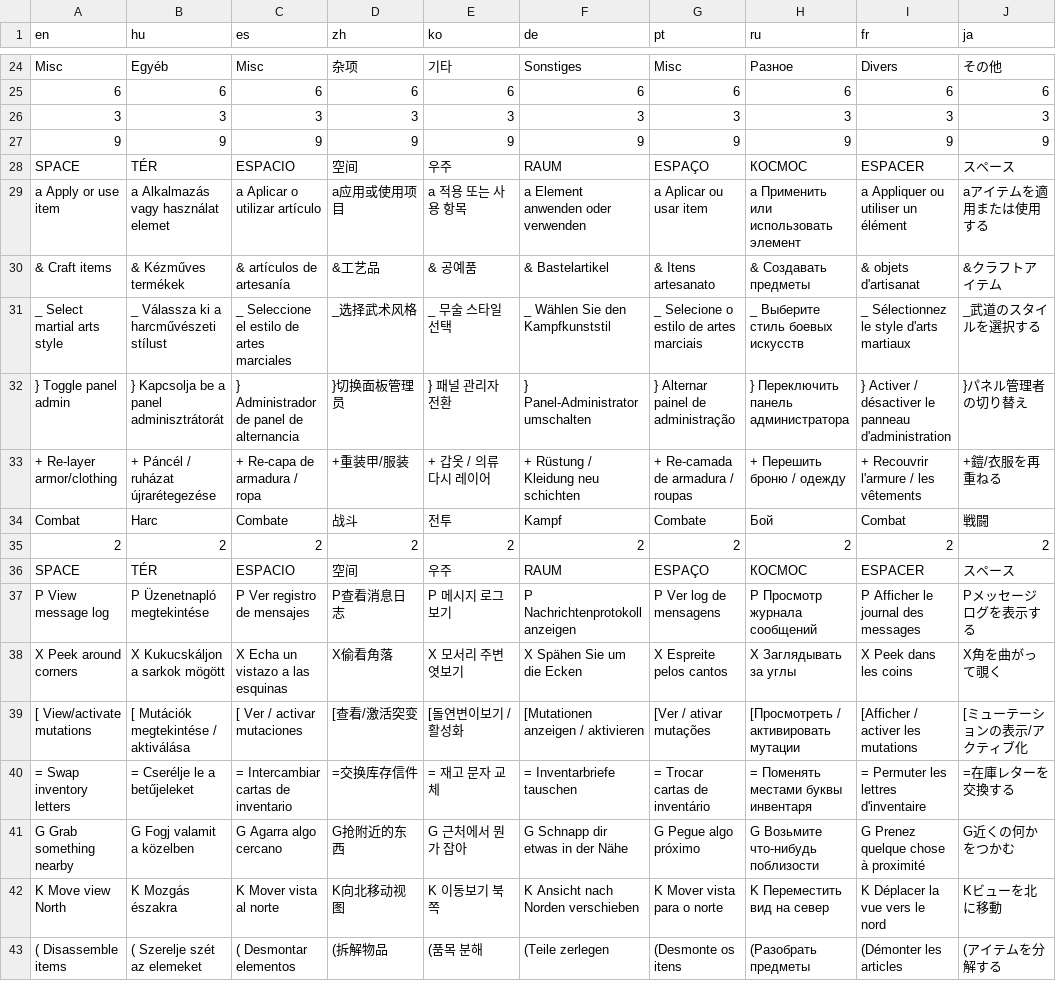
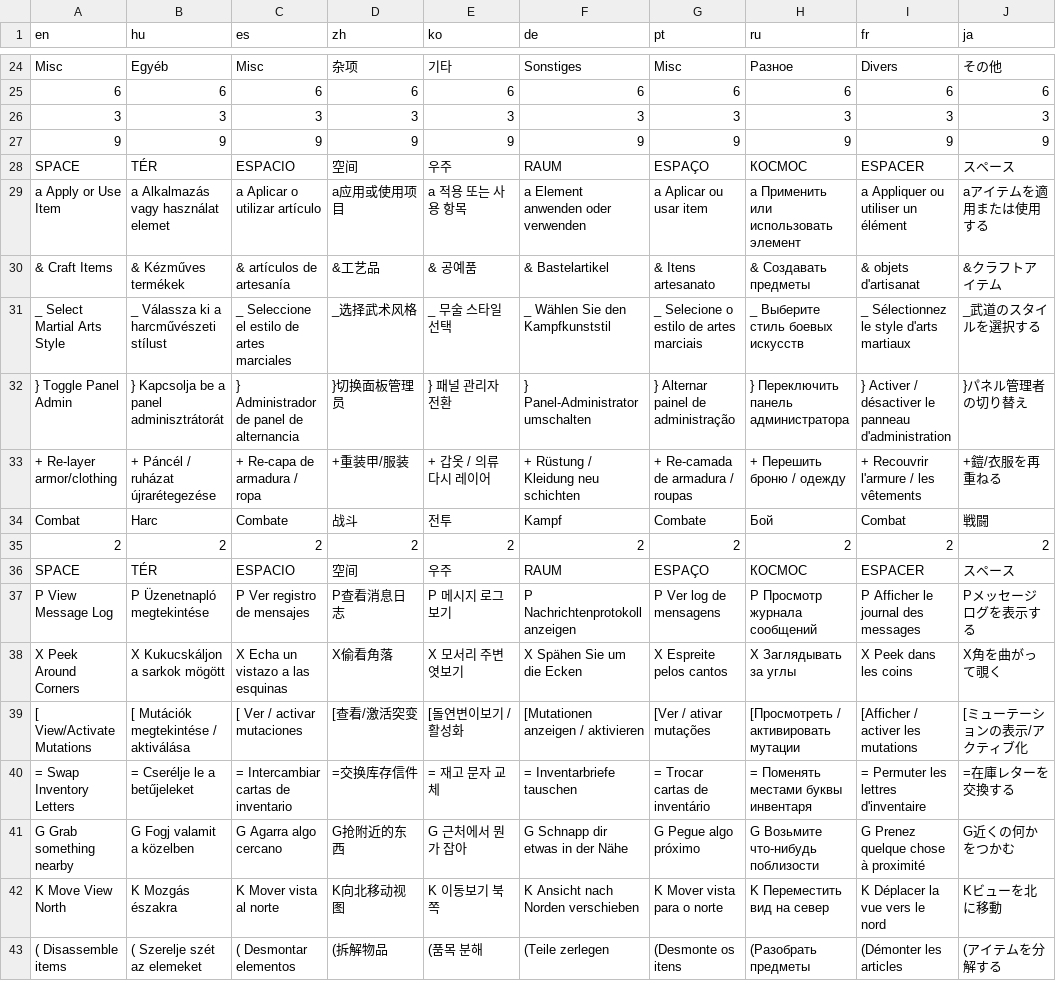
Before and after one commit to apollovy/Cataclysm-DDA-iOS, a CSV file: Translations.csv, drawn as a sheet; only a part is shown, gaps mark what is left out; the diff covers the shown part only.

Commit message:
Update translations to be accurate with game sources.

```diff
--- a/Translations.csv
+++ b/Translations.csv
@@ -28,6 +28,6 @@
 "SPACE","TÉR","ESPACIO","空间","우주","RAUM","ESPAÇO","КОСМОС","ESPACER","スペース"
-"a Apply or use item","a Alkalmazás vagy használat elemet","a Aplicar o utilizar artículo","a应用或使用项目","a 적용 또는 사용 항목","a Element anwenden oder verwenden","a Aplicar ou usar item","a Применить или использовать элемент","a Appliquer ou utiliser un élément","aアイテムを適用または使用する"
-"& Craft items","& Kézműves termékek","& artículos de artesanía","&工艺品","& 공예품","& Bastelartikel","& Itens artesanato","& Создавать предметы","& objets d'artisanat","&クラフトアイテム"
-"_ Select martial arts style","_ Válassza ki a harcművészeti stílust","_ Seleccione el estilo de artes marciales","_选择武术风格","_ 무술 스타일 선택","_ Wählen Sie den Kampfkunststil","_ Selecione o estilo de artes marciais","_ Выберите стиль боевых искусств","_ Sélectionnez le style d'arts martiaux","_武道のスタイルを選択する"
-"} Toggle panel admin","} Kapcsolja be a panel adminisztrátorát","} Administrador de panel de alternancia","}切换面板管理员","} 패널 관리자 전환","} Panel-Administrator umschalten","} Alternar painel de administração","} Переключить панель администратора","} Activer / désactiver le panneau d'administration","}パネル管理者の切り替え"
+"a Apply or Use Item","a Alkalmazás vagy használat elemet","a Aplicar o utilizar artículo","a应用或使用项目","a 적용 또는 사용 항목","a Element anwenden oder verwenden","a Aplicar ou usar item","a Применить или использовать элемент","a Appliquer ou utiliser un élément","aアイテムを適用または使用する"
+"& Craft Items","& Kézműves termékek","& artículos de artesanía","&工艺品","& 공예품","& Bastelartikel","& Itens artesanato","& Создавать предметы","& objets d'artisanat","&クラフトアイテム"
+"_ Select Martial Arts Style","_ Válassza ki a harcművészeti stílust","_ Seleccione el estilo de artes marciales","_选择武术风格","_ 무술 스타일 선택","_ Wählen Sie den Kampfkunststil","_ Selecione o estilo de artes marciais","_ Выберите стиль боевых искусств","_ Sélectionnez le style d'arts martiaux","_武道のスタイルを選択する"
+"} Toggle Panel Admin","} Kapcsolja be a panel adminisztrátorát","} Administrador de panel de alternancia","}切换面板管理员","} 패널 관리자 전환","} Panel-Administrator umschalten","} Alternar painel de administração","} Переключить панель администратора","} Activer / désactiver le panneau d'administration","}パネル管理者の切り替え"
 "+ Re-layer armor/clothing","+ Páncél / ruházat újrarétegezése","+ Re-capa de armadura / ropa","+重装甲/服装","+ 갑옷 / 의류 다시 레이어","+ Rüstung / Kleidung neu schichten","+ Re-camada de armadura / roupas","+ Перешить броню / одежду","+ Recouvrir l'armure / les vêtements","+鎧/衣服を再重ねる"
@@ -36,8 +36,8 @@
 "SPACE","TÉR","ESPACIO","空间","우주","RAUM","ESPAÇO","КОСМОС","ESPACER","スペース"
-"P View message log","P Üzenetnapló megtekintése","P Ver registro de mensajes","P查看消息日志","P 메시지 로그보기","P Nachrichtenprotokoll anzeigen","P Ver log de mensagens","P Просмотр журнала сообщений","P Afficher le journal des messages","Pメッセージログを表示する"
-"X Peek around corners","X Kukucskáljon a sarkok mögött","X Echa un vistazo a las esquinas","X偷看角落","X 모서리 주변 엿보기","X Spähen Sie um die Ecken","X Espreite pelos cantos","X Заглядывать за углы","X Peek dans les coins","X角を曲がって覗く"
-"[ View/activate mutations","[ Mutációk megtekintése / aktiválása","[ Ver / activar mutaciones","[查看/激活突变","[돌연변이보기 / 활성화","[Mutationen anzeigen / aktivieren","[Ver / ativar mutações","[Просмотреть / активировать мутации","[Afficher / activer les mutations","[ミューテーションの表示/アクティブ化"
-"= Swap inventory letters","= Cserélje le a betűjeleket","= Intercambiar cartas de inventario","=交换库存信件","= 재고 문자 교체","= Inventarbriefe tauschen","= Trocar cartas de inventário","= Поменять местами буквы инвентаря","= Permuter les lettres d'inventaire","=在庫レターを交換する"
+"P View Message Log","P Üzenetnapló megtekintése","P Ver registro de mensajes","P查看消息日志","P 메시지 로그보기","P Nachrichtenprotokoll anzeigen","P Ver log de mensagens","P Просмотр журнала сообщений","P Afficher le journal des messages","Pメッセージログを表示する"
+"X Peek Around Corners","X Kukucskáljon a sarkok mögött","X Echa un vistazo a las esquinas","X偷看角落","X 모서리 주변 엿보기","X Spähen Sie um die Ecken","X Espreite pelos cantos","X Заглядывать за углы","X Peek dans les coins","X角を曲がって覗く"
+"[ View/Activate Mutations","[ Mutációk megtekintése / aktiválása","[ Ver / activar mutaciones","[查看/激活突变","[돌연변이보기 / 활성화","[Mutationen anzeigen / aktivieren","[Ver / ativar mutações","[Просмотреть / активировать мутации","[Afficher / activer les mutations","[ミューテーションの表示/アクティブ化"
+"= Swap Inventory Letters","= Cserélje le a betűjeleket","= Intercambiar cartas de inventario","=交换库存信件","= 재고 문자 교체","= Inventarbriefe tauschen","= Trocar cartas de inventário","= Поменять местами буквы инвентаря","= Permuter les lettres d'inventaire","=在庫レターを交換する"
 "G Grab something nearby","G Fogj valamit a közelben","G Agarra algo cercano","G抢附近的东西","G 근처에서 뭔가 잡아","G Schnapp dir etwas in der Nähe","G Pegue algo próximo","G Возьмите что-нибудь поблизости","G Prenez quelque chose à proximité","G近くの何かをつかむ"
-"K Move view North","K Mozgás északra","K Mover vista al norte","K向北移动视图","K 이동보기 북쪽","K Ansicht nach Norden verschieben","K Mover vista para o norte","K Переместить вид на север","K Déplacer la vue vers le nord","Kビューを北に移動"
+"K Move View North","K Mozgás északra","K Mover vista al norte","K向北移动视图","K 이동보기 북쪽","K Ansicht nach Norden verschieben","K Mover vista para o norte","K Переместить вид на север","K Déplacer la vue vers le nord","Kビューを北に移動"
 "( Disassemble items","( Szerelje szét az elemeket","( Desmontar elementos","(拆解物品","(품목 분해","(Teile zerlegen","(Desmonte os itens","(Разобрать предметы","(Démonter les articles","(アイテムを分解する"
```
Also changed, not shown: 47 edited cells elsewhere in this file, 4 other files.
